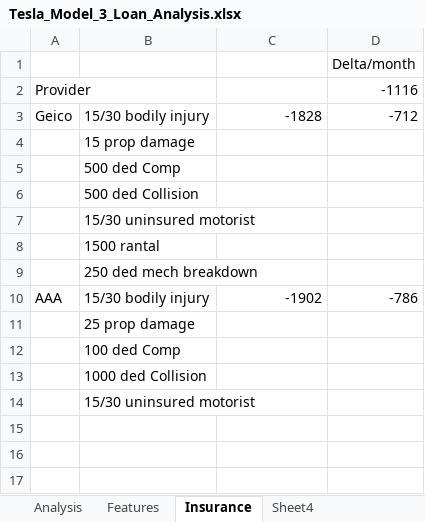
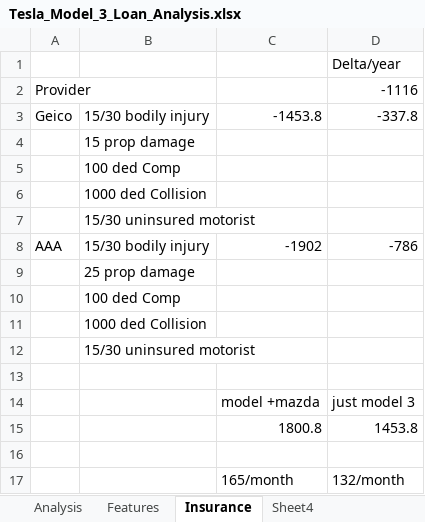
Before and after one commit to mwyatt9214/myrepo, an Excel workbook: myrepo/Tesla_Model_3_Loan_Analysis.xlsx, sheet Insurance, drawn as a sheet; values as stored, in another font and other column widths than the file's, no borders; removed rows and columns are numbered as before the commit, all else as after; the diff names each change by its address in the sheet, - before the commit and + after, or states it on an @@ line.

```diff
--- a/myrepo/Tesla_Model_3_Loan_Analysis.xlsx (sheet Insurance)
+++ b/myrepo/Tesla_Model_3_Loan_Analysis.xlsx (sheet Insurance)
-D1: Delta/month
+D1: Delta/year
-C3: -1828
+C3: -1453.8
-D3: -712
+D3: -337.8
-B5: 500 ded Comp
+B5: 100 ded Comp
-B6: 500 ded Collision
+B6: 1000 ded Collision
-row 8:  | 1500 rantal
-row 9:  | 250 ded mech breakdown
+row 13: (empty)
+row 14:  |  | model +mazda | just model 3
+row 15:  |  | 1800.8 | 1453.8
+row 16: (empty)
+row 17:  |  | 165/month | 132/month
```
Also changed, not shown: sheet Features, sheet Analysis, formulas that keep their value, charts or pictures.
